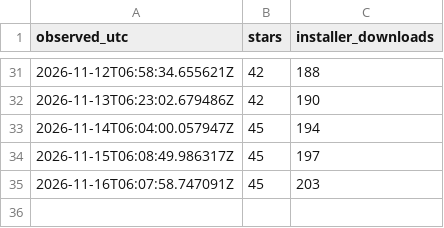
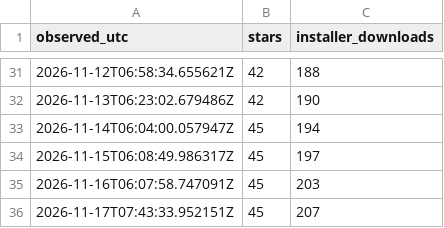
Before and after one commit to easyhooon/dari, a CSV file: docs/repo-stats-daily.csv, drawn as a sheet; only a part is shown, gaps mark what is left out; the diff names each change by its address in the sheet, - before the commit and + after, or states it on an @@ line.

```diff
--- a/docs/repo-stats-daily.csv
+++ b/docs/repo-stats-daily.csv
+row 36: 2026-11-17T07:43:33.952151Z | 45 | 207
```
